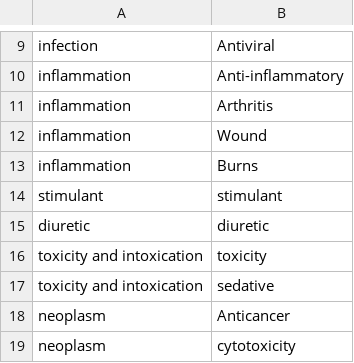
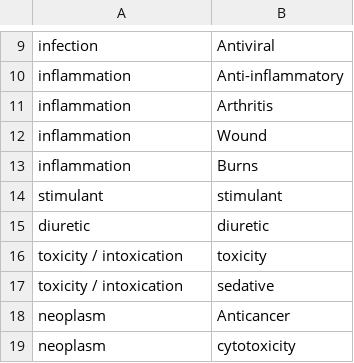
Before and after one commit to romulusFR/Rec-DM-chemotaxonomy, a CSV file: scopus/data/pharmacology.csv, drawn as a sheet; only a part is shown, gaps mark what is left out.

```diff
--- a/scopus/data/pharmacology.csv
+++ b/scopus/data/pharmacology.csv
@@ -15,4 +15,4 @@ stimulant;stimulant
 diuretic; diuretic
-toxicity and intoxication;toxicity
-toxicity and intoxication;sedative
+toxicity / intoxication;toxicity
+toxicity / intoxication;sedative
 neoplasm;Anticancer
```
Also changed, not shown: scopus/data/compounds.csv, 2 other files.
